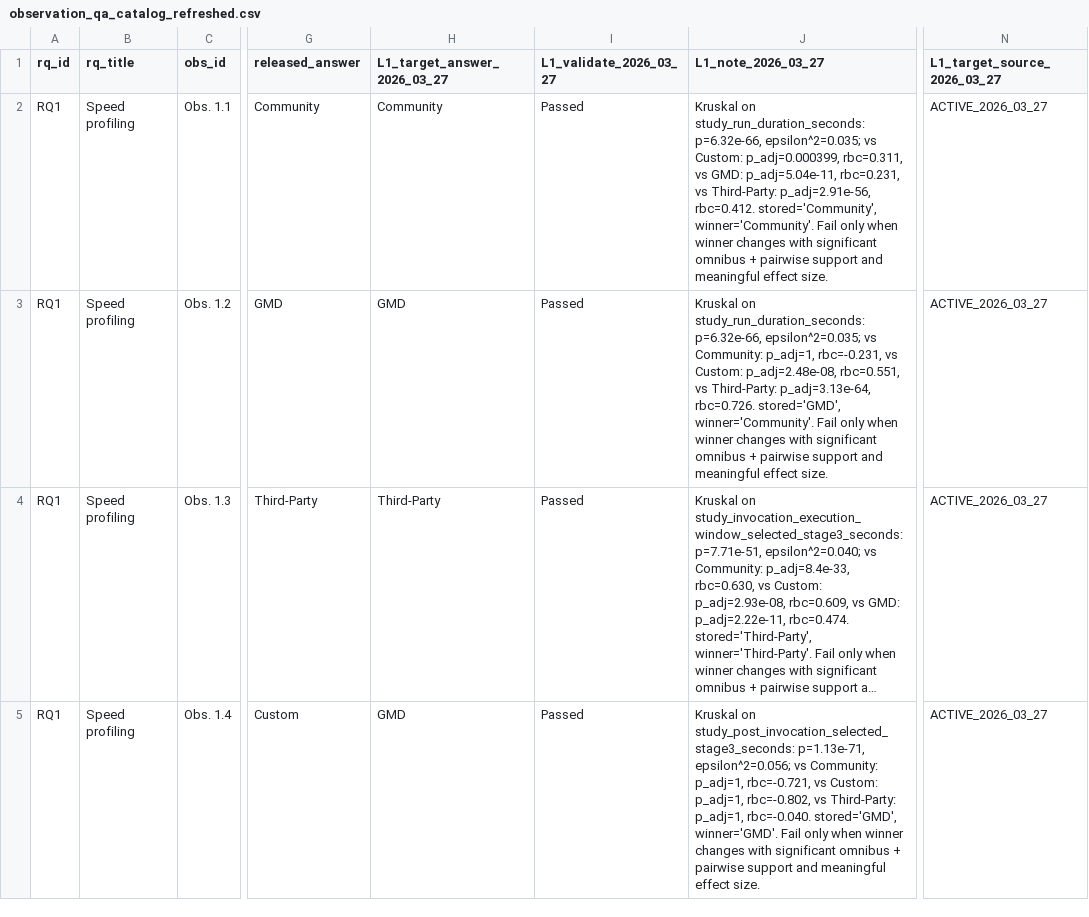
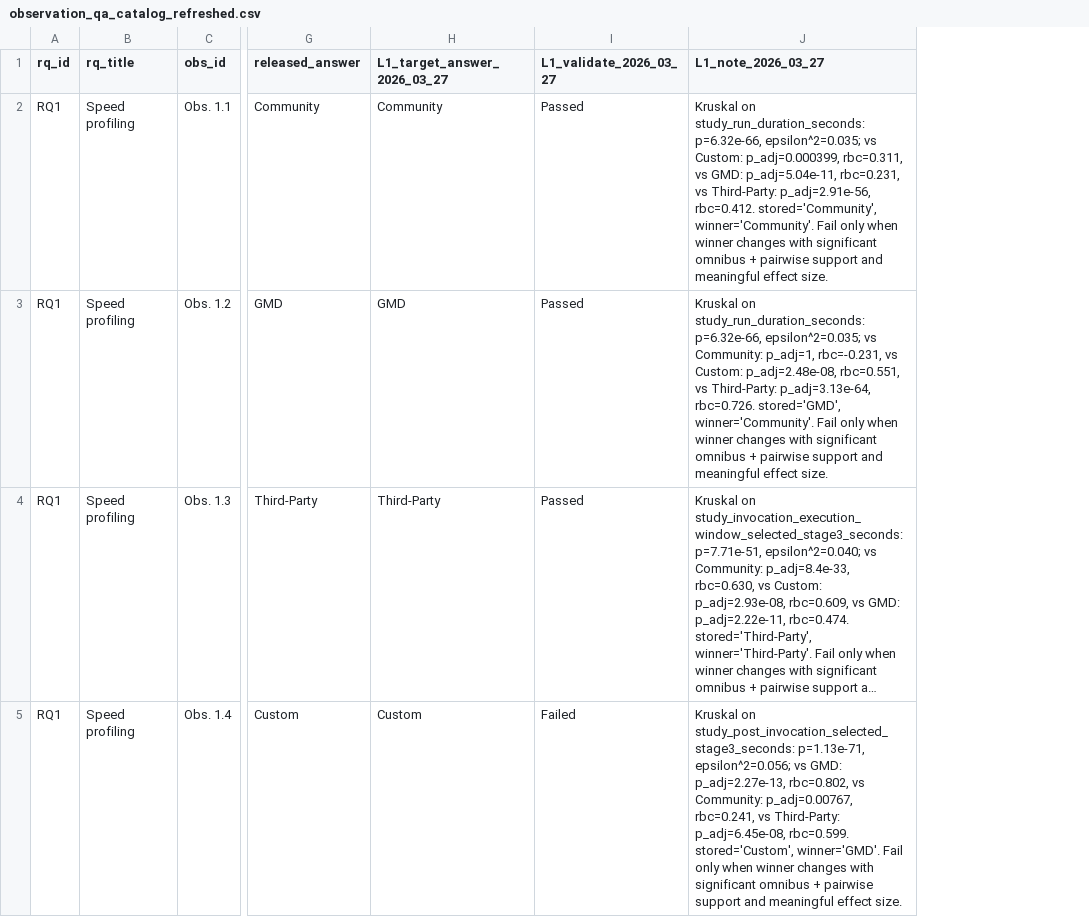
Before and after one commit to behnamparsa/emulator-testing-operational-profiles, a CSV file: outputs/catalog/observation_qa_catalog_refreshed.csv, drawn as a sheet; only a part is shown, gaps mark what is left out; long unchanged cells end in …; the diff covers the shown part only; the diff names each change by its address in the sheet, - before the commit and + after, or states it on an @@ line.

```diff
--- a/outputs/catalog/observation_qa_catalog_refreshed.csv
+++ b/outputs/catalog/observation_qa_catalog_refreshed.csv
-column N (L1_target_source_2026_03_27), rows 2-5: all ACTIVE_2026_03_27
-H5 (L1_target_answer_2026_03_27): GMD
+H5 (L1_target_answer_2026_03_27): Custom
-I5 (L1_validate_2026_03_27): Passed
+I5 (L1_validate_2026_03_27): Failed
-J5 (L1_note_2026_03_27): …epsilon^2=0.056; vs Community: p_adj=1, rbc=-0.721, vs Custom: p_adj=1, rbc=-0.802, vs Third-Party: p_adj=1, rbc=-0.040. stored='GMD', winner='GMD'. Fail…
+J5 (L1_note_2026_03_27): …epsilon^2=0.056; vs GMD: p_adj=2.27e-13, rbc=0.802, vs Community: p_adj=0.00767, rbc=0.241, vs Third-Party: p_adj=6.45e-08, rbc=0.599. stored='Custom', winner='GMD'. Fail…
```
Also changed, not shown: 11 edited cells elsewhere in this file, 4 other files.
